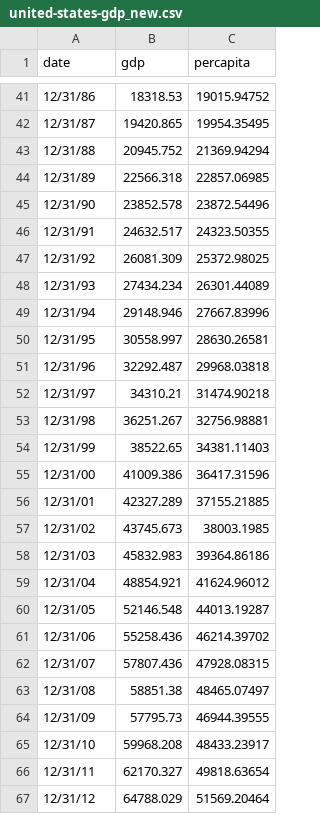
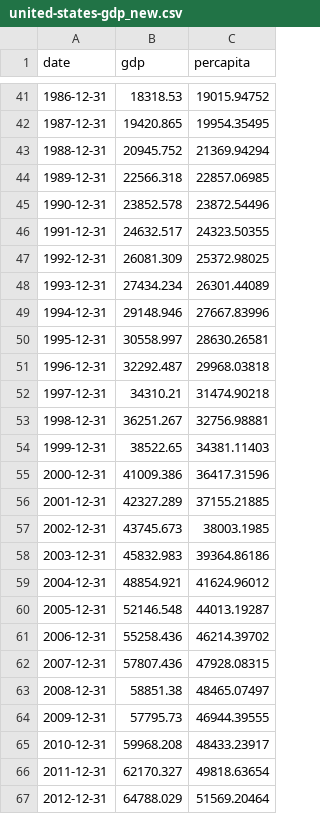
Before and after one commit to raghavadevarajeurs/MachineLearning, a CSV file: Data/united-states-gdp_new.csv, drawn as a sheet; only a part is shown, gaps mark what is left out; the diff covers the shown part only.

```diff
--- a/Data/united-states-gdp_new.csv
+++ b/Data/united-states-gdp_new.csv
@@ -41,27 +41,27 @@ date,gdp,percapita
-12/31/86,18318.53,19015.94752
-12/31/87,19420.865,19954.35495
-12/31/88,20945.752,21369.94294
-12/31/89,22566.318,22857.06985
-12/31/90,23852.578,23872.54496
-12/31/91,24632.517,24323.50355
-12/31/92,26081.309,25372.98025
-12/31/93,27434.234,26301.44089
-12/31/94,29148.946,27667.83996
-12/31/95,30558.997,28630.26581
-12/31/96,32292.487,29968.03818
-12/31/97,34310.21,31474.90218
-12/31/98,36251.267,32756.98881
-12/31/99,38522.65,34381.11403
-12/31/00,41009.386,36417.31596
-12/31/01,42327.289,37155.21885
-12/31/02,43745.673,38003.1985
-12/31/03,45832.983,39364.86186
-12/31/04,48854.921,41624.96012
-12/31/05,52146.548,44013.19287
-12/31/06,55258.436,46214.39702
-12/31/07,57807.436,47928.08315
-12/31/08,58851.38,48465.07497
-12/31/09,57795.73,46944.39555
-12/31/10,59968.208,48433.23917
-12/31/11,62170.327,49818.63654
-12/31/12,64788.029,51569.20464
+1986-12-31,18318.53,19015.94752
+1987-12-31,19420.865,19954.35495
+1988-12-31,20945.752,21369.94294
+1989-12-31,22566.318,22857.06985
+1990-12-31,23852.578,23872.54496
+1991-12-31,24632.517,24323.50355
+1992-12-31,26081.309,25372.98025
+1993-12-31,27434.234,26301.44089
+1994-12-31,29148.946,27667.83996
+1995-12-31,30558.997,28630.26581
+1996-12-31,32292.487,29968.03818
+1997-12-31,34310.21,31474.90218
+1998-12-31,36251.267,32756.98881
+1999-12-31,38522.65,34381.11403
+2000-12-31,41009.386,36417.31596
+2001-12-31,42327.289,37155.21885
+2002-12-31,43745.673,38003.1985
+2003-12-31,45832.983,39364.86186
+2004-12-31,48854.921,41624.96012
+2005-12-31,52146.548,44013.19287
+2006-12-31,55258.436,46214.39702
+2007-12-31,57807.436,47928.08315
+2008-12-31,58851.38,48465.07497
+2009-12-31,57795.73,46944.39555
+2010-12-31,59968.208,48433.23917
+2011-12-31,62170.327,49818.63654
+2012-12-31,64788.029,51569.20464
```
Also changed, not shown: 33 edited cells elsewhere in this file.
